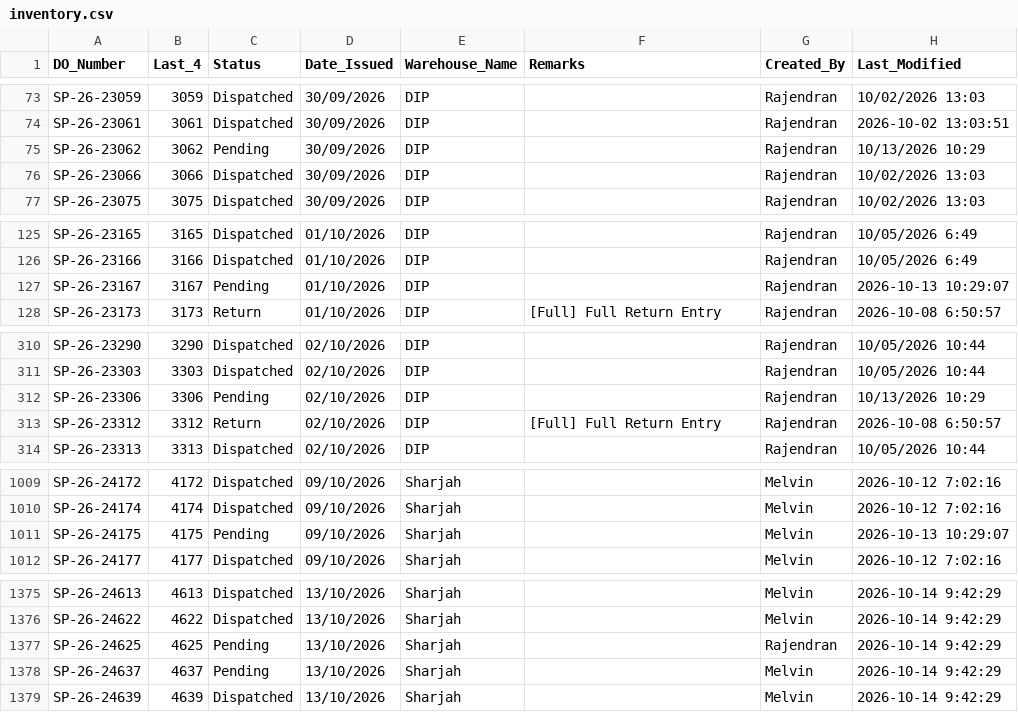
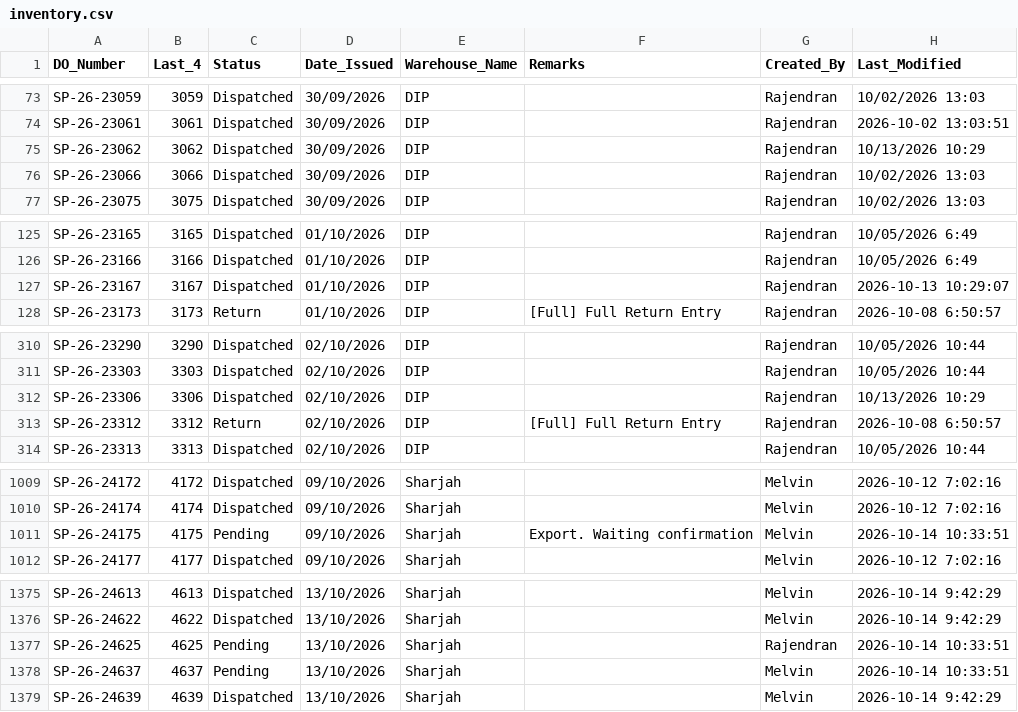
Before and after one commit to inventorycontrol79/warehouse-app, a CSV file: inventory.csv, drawn as a sheet; only a part is shown, gaps mark what is left out; the diff covers the shown part only.

```diff
--- a/inventory.csv
+++ b/inventory.csv
@@ -74,3 +74,3 @@ SP-26-23059,3059,Dispatched,30/09/2026,DIP,,Rajendran,10/02/2026 13:03
 SP-26-23061,3061,Dispatched,30/09/2026,DIP,,Rajendran,2026-10-02 13:03:51
-SP-26-23062,3062,Pending,30/09/2026,DIP,,Rajendran,10/13/2026 10:29
+SP-26-23062,3062,Dispatched,30/09/2026,DIP,,Rajendran,10/13/2026 10:29
 SP-26-23066,3066,Dispatched,30/09/2026,DIP,,Rajendran,10/02/2026 13:03
@@ -126,3 +126,3 @@ SP-26-23165,3165,Dispatched,01/10/2026,DIP,,Rajendran,10/05/2026 6:49
 SP-26-23166,3166,Dispatched,01/10/2026,DIP,,Rajendran,10/05/2026 6:49
-SP-26-23167,3167,Pending,01/10/2026,DIP,,Rajendran,2026-10-13 10:29:07
+SP-26-23167,3167,Dispatched,01/10/2026,DIP,,Rajendran,2026-10-13 10:29:07
 SP-26-23173,3173,Return,01/10/2026,DIP,[Full] Full Return Entry,Rajendran,2026-10-08 6:50:57
@@ -311,3 +311,3 @@ SP-26-23290,3290,Dispatched,02/10/2026,DIP,,Rajendran,10/05/2026 10:44
 SP-26-23303,3303,Dispatched,02/10/2026,DIP,,Rajendran,10/05/2026 10:44
-SP-26-23306,3306,Pending,02/10/2026,DIP,,Rajendran,10/13/2026 10:29
+SP-26-23306,3306,Dispatched,02/10/2026,DIP,,Rajendran,10/13/2026 10:29
 SP-26-23312,3312,Return,02/10/2026,DIP,[Full] Full Return Entry,Rajendran,2026-10-08 6:50:57
@@ -1010,3 +1010,3 @@ SP-26-24172,4172,Dispatched,09/10/2026,Sharjah,,Melvin,2026-10-12 7:02:16
 SP-26-24174,4174,Dispatched,09/10/2026,Sharjah,,Melvin,2026-10-12 7:02:16
-SP-26-24175,4175,Pending,09/10/2026,Sharjah,,Melvin,2026-10-13 10:29:07
+SP-26-24175,4175,Pending,09/10/2026,Sharjah,Export. Waiting confirmation,Melvin,2026-10-14 10:33:51
 SP-26-24177,4177,Dispatched,09/10/2026,Sharjah,,Melvin,2026-10-12 7:02:16
@@ -1376,4 +1376,4 @@ SP-26-24613,4613,Dispatched,13/10/2026,Sharjah,,Melvin,2026-10-14 9:42:29
 SP-26-24622,4622,Dispatched,13/10/2026,Sharjah,,Melvin,2026-10-14 9:42:29
-SP-26-24625,4625,Pending,13/10/2026,Sharjah,,Rajendran,2026-10-14 9:42:29
-SP-26-24637,4637,Pending,13/10/2026,Sharjah,,Melvin,2026-10-14 9:42:29
+SP-26-24625,4625,Pending,13/10/2026,Sharjah,,Rajendran,2026-10-14 10:33:51
+SP-26-24637,4637,Pending,13/10/2026,Sharjah,,Melvin,2026-10-14 10:33:51
 SP-26-24639,4639,Dispatched,13/10/2026,Sharjah,,Melvin,2026-10-14 9:42:29
```
Also changed, not shown: 17 edited cells elsewhere in this file.
